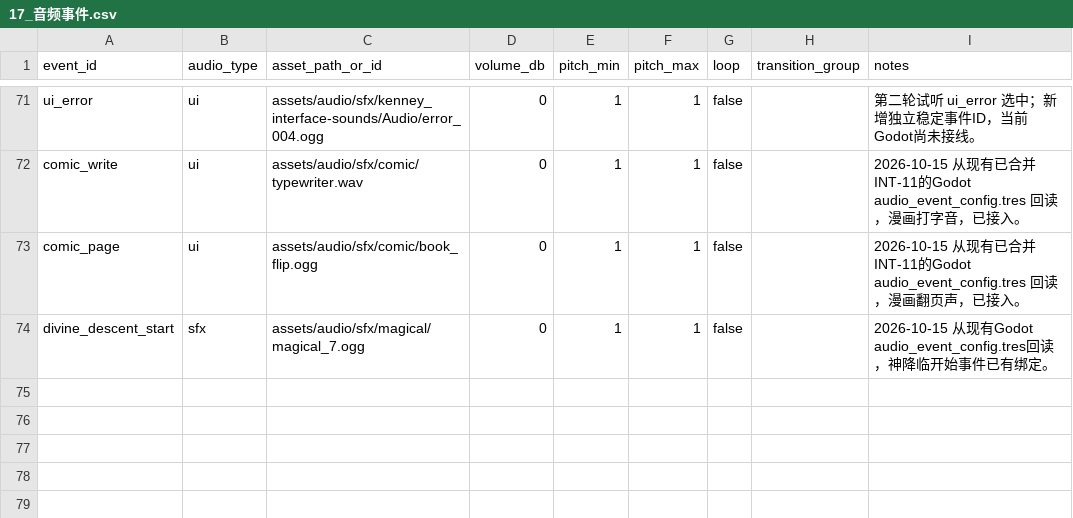
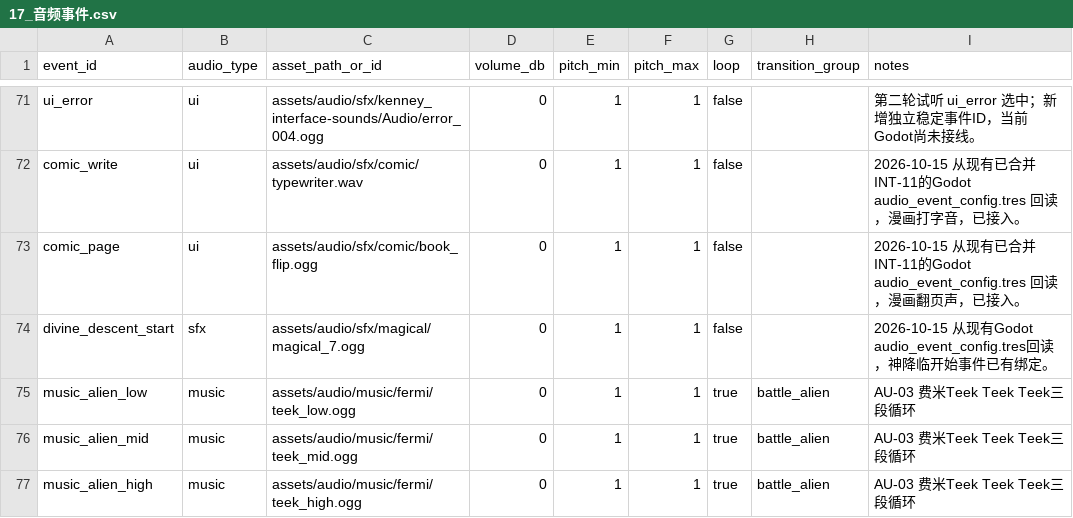
Before and after one commit to leetrav/Empty-start, a CSV file: data/source_tables/17_音频事件.csv, drawn as a sheet; only a part is shown, gaps mark what is left out.

Commit message:
feat(audio): integrate Fermi tier music with Plan B lifecycle

```diff
--- a/data/source_tables/17_音频事件.csv
+++ b/data/source_tables/17_音频事件.csv
@@ -74 +74,4 @@ comic_page,ui,assets/audio/sfx/comic/book_flip.ogg,0,1,1,false,,2026-10-15 从
 divine_descent_start,sfx,assets/audio/sfx/magical/magical_7.ogg,0,1,1,false,,2026-10-15 从现有Godot audio_event_config.tres回读，神降临开始事件已有绑定。
+music_alien_low,music,assets/audio/music/fermi/teek_low.ogg,0,1,1,true,battle_alien,AU-03 费米Teek Teek Teek三段循环
+music_alien_mid,music,assets/audio/music/fermi/teek_mid.ogg,0,1,1,true,battle_alien,AU-03 费米Teek Teek Teek三段循环
+music_alien_high,music,assets/audio/music/fermi/teek_high.ogg,0,1,1,true,battle_alien,AU-03 费米Teek Teek Teek三段循环
```
Also changed, not shown: 26 other files.
